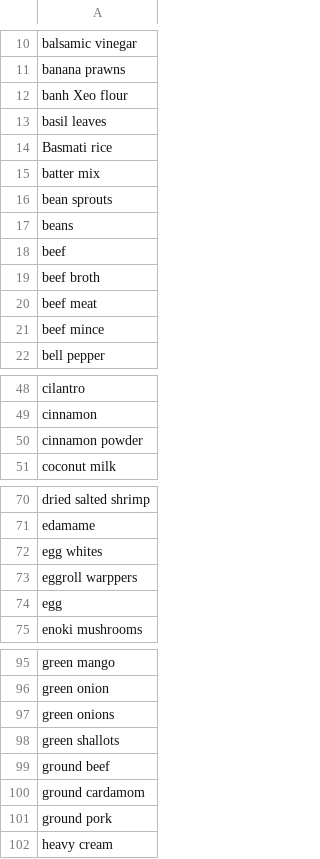
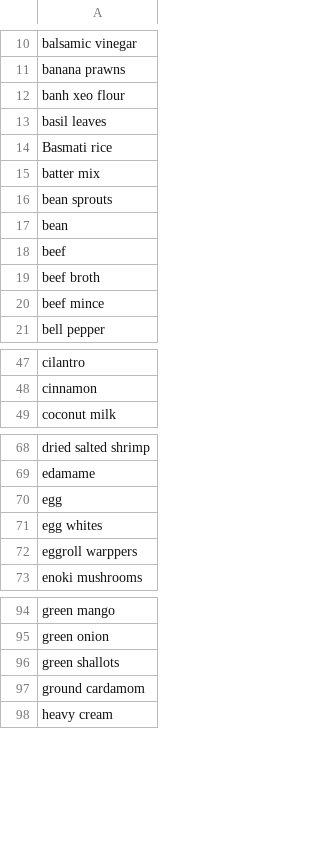
Before and after one commit to csis2020/W21G10_RecipeFinder, a CSV file: app/src/main/res/raw/ingredients.csv, drawn as a sheet; only a part is shown, gaps mark what is left out; the diff covers the shown part only.

Commit message:
1) food images added 2) recipes.csv & ingredients.csv are updated.    ( recipes.csv has new filed 'imageID') 3) image field is added to DB

```diff
--- a/app/src/main/res/raw/ingredients.csv
+++ b/app/src/main/res/raw/ingredients.csv
@@ -11,3 +11,3 @@ balsamic vinegar
 banana prawns
-banh Xeo flour
+banh xeo flour
 basil leaves
@@ -16,6 +16,5 @@ batter mix
 bean sprouts
-beans
+bean
 beef
 beef broth
-beef meat
 beef mince
@@ -49,3 +48,2 @@ cilantro
 cinnamon
-cinnamon powder
 coconut milk
@@ -71,5 +69,5 @@ dried salted shrimp
 edamame
+egg
 egg whites
 eggroll warppers
-egg
 enoki mushrooms
@@ -96,7 +95,4 @@ green mango
 green onion
-green onions
 green shallots
-ground beef
 ground cardamom
-ground pork
 heavy cream
```
Also changed, not shown: 2 added rows, 1 removed row and 1 edited cell elsewhere in this file, app/src/main/res/raw/recipes.csv, 36 other files.
